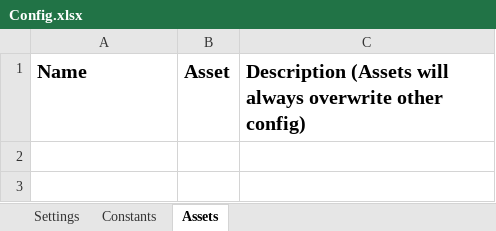
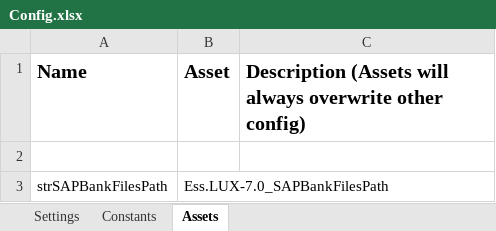
Before and after one commit to CarlosCortez23/Luxottica, an Excel workbook: EssilorLuxottica Projects/LUX - 7.0 - Retrieve SAP Bank Files/Data/Config.xlsx, sheet Assets, drawn as a sheet; values as stored, in another font and other column widths than the file's, no borders; the diff names each change by its address in the sheet, - before the commit and + after, or states it on an @@ line.

```diff
--- a/EssilorLuxottica Projects/LUX - 7.0 - Retrieve SAP Bank Files/Data/Config.xlsx (sheet Assets)
+++ b/EssilorLuxottica Projects/LUX - 7.0 - Retrieve SAP Bank Files/Data/Config.xlsx (sheet Assets)
+row 2: (empty)
+row 3: strSAPBankFilesPath | Ess.LUX-7.0_SAPBankFilesPath
```
Also changed, not shown: sheet Settings, EssilorLuxottica Projects/LUX - 7.0 - Retrieve SAP Bank Files/Data/CashAccountsTemplate.xlsx, 6 other files.
